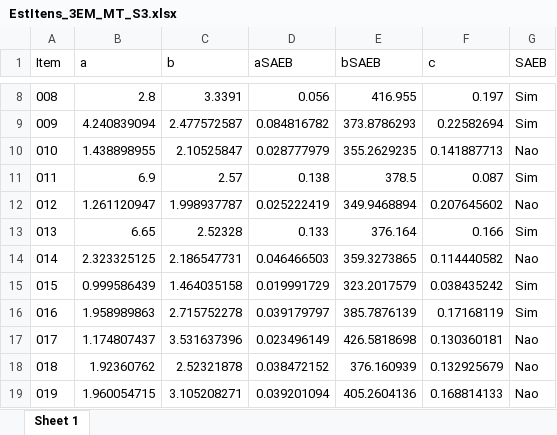
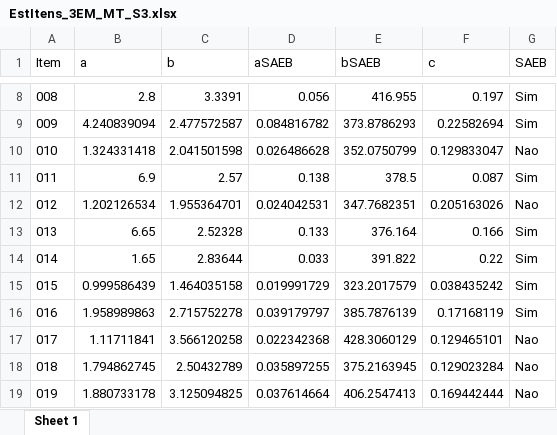
Before and after one commit to silvadosjr/CEnPE, an Excel workbook: Piaui/2026/Julho/ResultadosTRI_3EM_MT/Simulado_III/EstItens_3EM_MT_S3.xlsx, sheet Sheet 1, drawn as a sheet; only a part is shown, gaps mark what is left out; values as stored, in another font and other column widths than the file's, no borders; the diff covers the shown part only; the diff names each change by its address in the sheet, - before the commit and + after, or states it on an @@ line.

```diff
--- a/Piaui/2026/Julho/ResultadosTRI_3EM_MT/Simulado_III/EstItens_3EM_MT_S3.xlsx (sheet Sheet 1)
+++ b/Piaui/2026/Julho/ResultadosTRI_3EM_MT/Simulado_III/EstItens_3EM_MT_S3.xlsx (sheet Sheet 1)
-B10 (a): 1.438898955
+B10 (a): 1.324331418
-C10 (b): 2.10525847
+C10 (b): 2.041501598
-D10 (aSAEB): 0.028777979
+D10 (aSAEB): 0.026486628
-E10 (bSAEB): 355.2629235
+E10 (bSAEB): 352.0750799
-F10 (c): 0.141887713
+F10 (c): 0.129833047
-B12 (a): 1.261120947
+B12 (a): 1.202126534
-C12 (b): 1.998937787
+C12 (b): 1.955364701
-D12 (aSAEB): 0.025222419
+D12 (aSAEB): 0.024042531
-E12 (bSAEB): 349.9468894
+E12 (bSAEB): 347.7682351
-F12 (c): 0.207645602
+F12 (c): 0.205163026
-B14 (a): 2.323325125
+B14 (a): 1.65
-C14 (b): 2.186547731
+C14 (b): 2.83644
-D14 (aSAEB): 0.046466503
+D14 (aSAEB): 0.033
-E14 (bSAEB): 359.3273865
+E14 (bSAEB): 391.822
-F14 (c): 0.114440582
+F14 (c): 0.22
-G14 (SAEB): Nao
+G14 (SAEB): Sim
-B17 (a): 1.174807437
+B17 (a): 1.11711841
-C17 (b): 3.531637396
+C17 (b): 3.566120258
-D17 (aSAEB): 0.023496149
+D17 (aSAEB): 0.022342368
-E17 (bSAEB): 426.5818698
+E17 (bSAEB): 428.3060129
-F17 (c): 0.130360181
+F17 (c): 0.129465101
-B18 (a): 1.92360762
+B18 (a): 1.794862745
-C18 (b): 2.52321878
+C18 (b): 2.50432789
-D18 (aSAEB): 0.038472152
+D18 (aSAEB): 0.035897255
-E18 (bSAEB): 376.160939
+E18 (bSAEB): 375.2163945
-F18 (c): 0.132925679
+F18 (c): 0.129023284
-B19 (a): 1.960054715
+B19 (a): 1.880733178
-C19 (b): 3.105208271
+C19 (b): 3.125094825
-D19 (aSAEB): 0.039201094
+D19 (aSAEB): 0.037614664
-E19 (bSAEB): 405.2604136
+E19 (bSAEB): 406.2547413
-F19 (c): 0.168814133
+F19 (c): 0.169442444
```
Also changed, not shown: 50 edited cells elsewhere in this sheet, Piaui/2026/Julho/Dados/gabarito_3serie_mt 3ª SIMULA.xlsx, Piaui/2026/Julho/ResultadosTRI_3EM_MT/Simulado_III/DistriAlunosClasseMT3serie_S3.xlsx, 20 other files.
